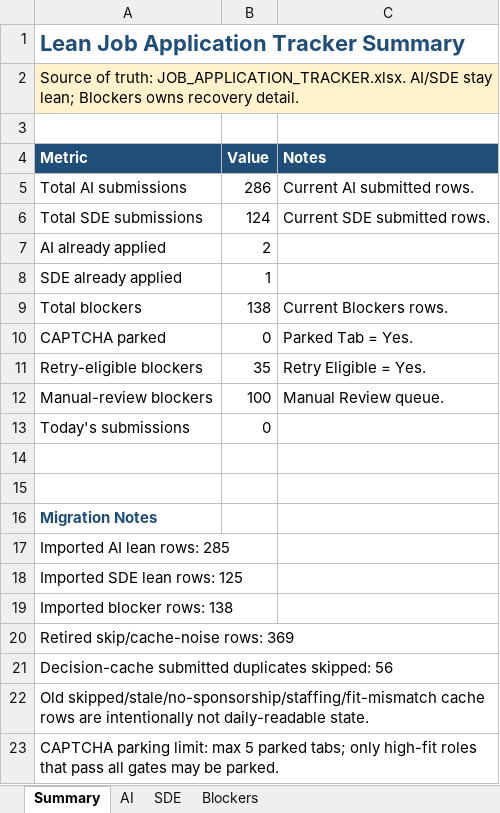
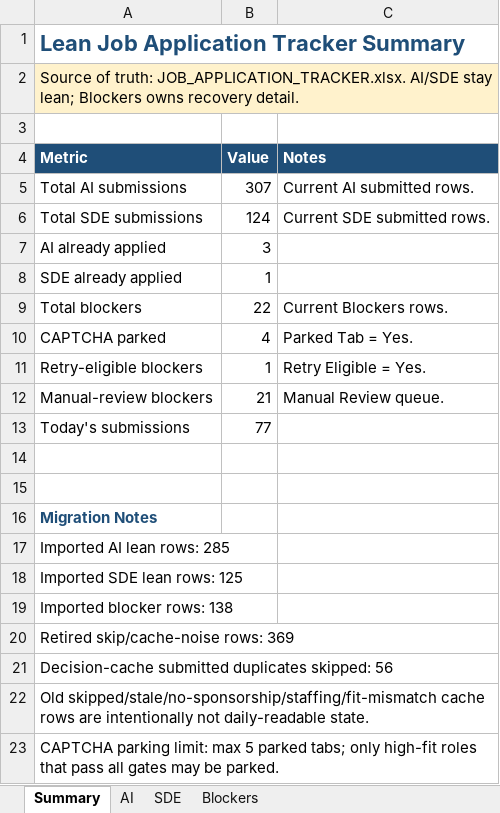
Before and after one commit to yaswanthmuppalla2025-debug/Job_Apply, an Excel workbook: JOB_APPLICATION_TRACKER.xlsx, sheet Summary, drawn as a sheet; values as stored, in another font and other column widths than the file's, no borders; the diff names each change by its address in the sheet, - before the commit and + after, or states it on an @@ line.

```diff
--- a/JOB_APPLICATION_TRACKER.xlsx (sheet Summary)
+++ b/JOB_APPLICATION_TRACKER.xlsx (sheet Summary)
-B5 (Value): 286
+B5 (Value): 307
-B7 (Value): 2
+B7 (Value): 3
-B9 (Value): 138
+B9 (Value): 22
-B10 (Value): 0
+B10 (Value): 4
-B11 (Value): 35
+B11 (Value): 1
-B12 (Value): 100
+B12 (Value): 21
-B13 (Value): 0
+B13 (Value): 77
```
Also changed, not shown: sheet Blockers, sheet AI, 8 other files.
